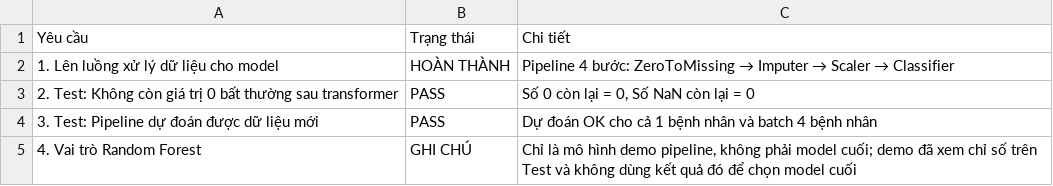
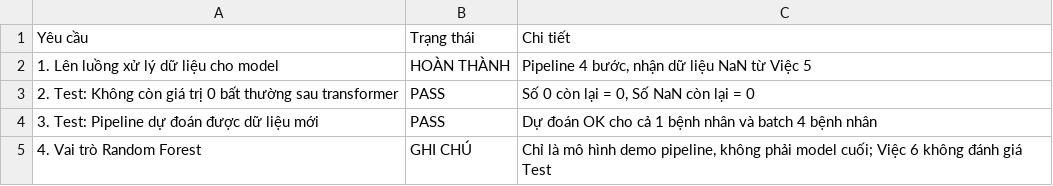
Before and after one commit to quoczai22/project_ck_machine_learning, a CSV file: Tien_Xu_Li/Viec_6/viet6_tom_tat_ket_qua.csv, drawn as a sheet.

Commit message:
Restore dedicated task 6 pipeline deliverables

```diff
--- a/Tien_Xu_Li/Viec_6/viet6_tom_tat_ket_qua.csv
+++ b/Tien_Xu_Li/Viec_6/viet6_tom_tat_ket_qua.csv
@@ -1,5 +1,5 @@
 Yêu cầu,Trạng thái,Chi tiết
-1. Lên luồng xử lý dữ liệu cho model,HOÀN THÀNH,Pipeline 4 bước: ZeroToMissing → Imputer → Scaler → Classifier
+1. Lên luồng xử lý dữ liệu cho model,HOÀN THÀNH,"Pipeline 4 bước, nhận dữ liệu NaN từ Việc 5"
 2. Test: Không còn giá trị 0 bất thường sau transformer,PASS,"Số 0 còn lại = 0, Số NaN còn lại = 0"
 3. Test: Pipeline dự đoán được dữ liệu mới,PASS,Dự đoán OK cho cả 1 bệnh nhân và batch 4 bệnh nhân
-4. Vai trò Random Forest,GHI CHÚ,"Chỉ là mô hình demo pipeline, không phải model cuối; demo đã xem chỉ số trên Test và không dùng kết quả đó để chọn model cuối"
+4. Vai trò Random Forest,GHI CHÚ,"Chỉ là mô hình demo pipeline, không phải model cuối; Việc 6 không đánh giá Test"
```
Also changed, not shown: 6 other files.
